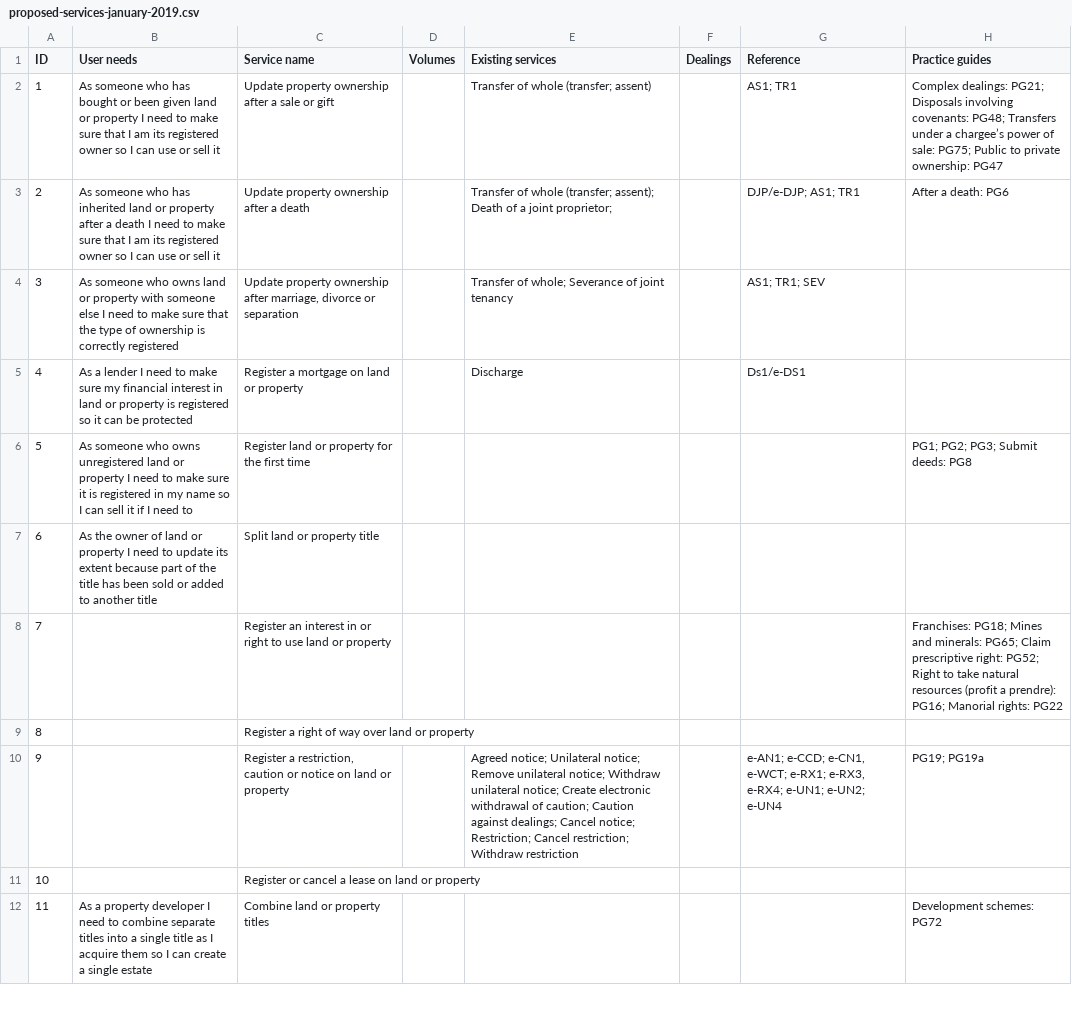
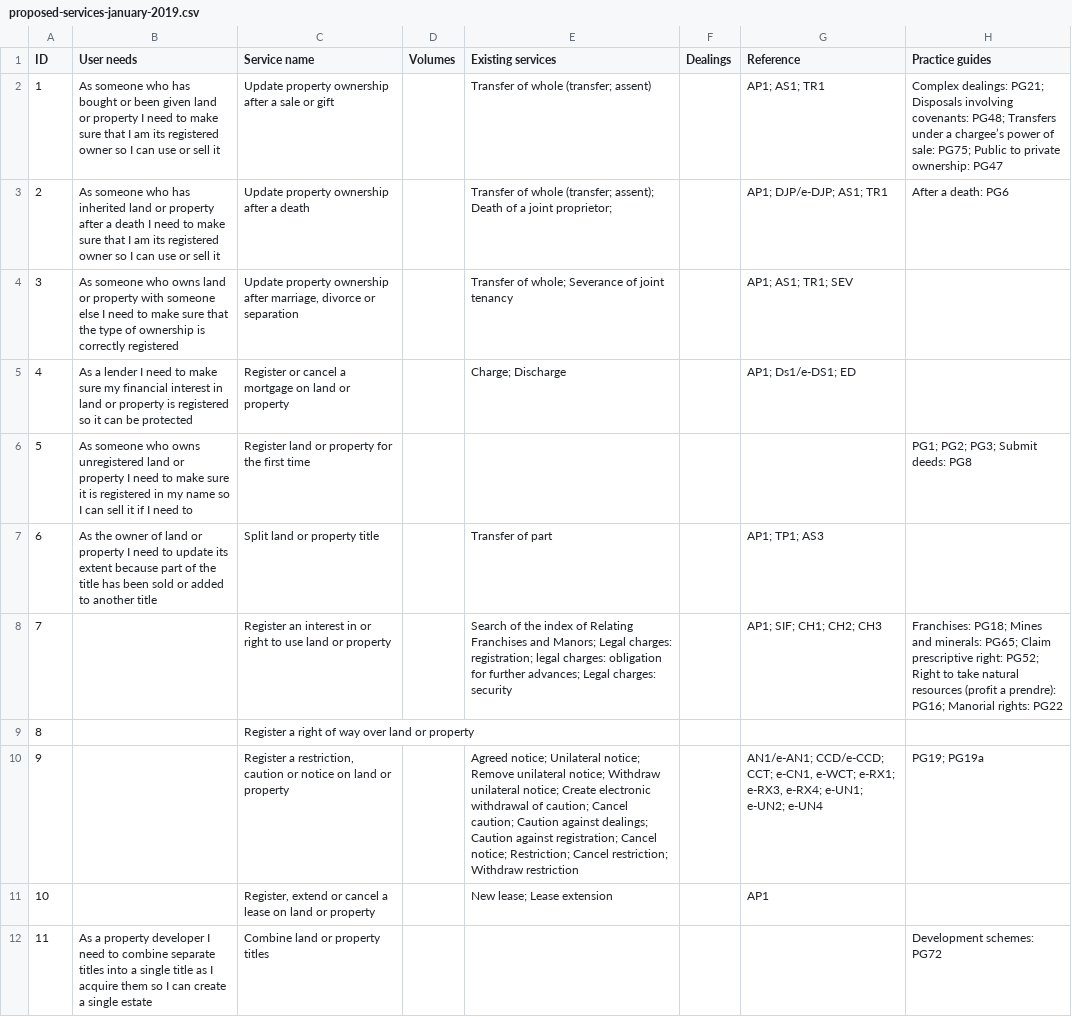
Before and after one commit to sambrierley/hmlr-service-register, a CSV file: proposed-services-january-2019.csv, drawn as a sheet; only a part is shown; the diff covers the shown part only.

Commit message:
Update proposed-services-january-2019.csv

```diff
--- a/proposed-services-january-2019.csv
+++ b/proposed-services-january-2019.csv
@@ -1,12 +1,12 @@
 ID,User needs,Service name,Volumes,Existing services,Dealings,Reference,Practice guides,
-1,As someone who has bought or been given land or property I need to make sure that I am its registered owner so I can use or sell it,Update property ownership after a sale or gift,,Transfer of whole (transfer; assent),,AS1; TR1,Complex dealings: PG21; Disposals involving covenants: PG48; Transfers under a chargee’s power of sale: PG75; Public to private ownership: PG47,
-2,As someone who has inherited land or property after a death I need to make sure that I am its registered owner so I can use or sell it,Update property ownership after a death,,Transfer of whole (transfer; assent); Death of a joint proprietor;,,DJP/e-DJP; AS1; TR1,After a death: PG6,
-3,As someone who owns land or property with someone else I need to make sure that the type of ownership is correctly registered,"Update property ownership after marriage, divorce or separation",,Transfer of whole; Severance of joint tenancy,,AS1; TR1; SEV,,
-4,As a lender I need to make sure my financial interest in land or property is registered so it can be protected,Register a mortgage on land or property,,Discharge,,Ds1/e-DS1,,
+1,As someone who has bought or been given land or property I need to make sure that I am its registered owner so I can use or sell it,Update property ownership after a sale or gift,,Transfer of whole (transfer; assent),,AP1; AS1; TR1,Complex dealings: PG21; Disposals involving covenants: PG48; Transfers under a chargee’s power of sale: PG75; Public to private ownership: PG47,
+2,As someone who has inherited land or property after a death I need to make sure that I am its registered owner so I can use or sell it,Update property ownership after a death,,Transfer of whole (transfer; assent); Death of a joint proprietor;,,AP1; DJP/e-DJP; AS1; TR1,After a death: PG6,
+3,As someone who owns land or property with someone else I need to make sure that the type of ownership is correctly registered,"Update property ownership after marriage, divorce or separation",,Transfer of whole; Severance of joint tenancy,,AP1; AS1; TR1; SEV,,
+4,As a lender I need to make sure my financial interest in land or property is registered so it can be protected,Register or cancel a mortgage on land or property,,Charge; Discharge,,AP1; Ds1/e-DS1; ED,,
 5,As someone who owns unregistered land or property I need to make sure it is registered in my name so I can sell it if I need to,Register land or property for the first time,,,,,PG1; PG2; PG3; Submit deeds: PG8,
-6,As the owner of land or property I need to update its extent because part of the title has been sold or added to another title,Split land or property title,,,,,,
-7,,Register an interest in or right to use land or property,,,,,Franchises: PG18; Mines and minerals: PG65; Claim prescriptive right: PG52; Right to take natural resources (profit a prendre): PG16; Manorial rights: PG22,
+6,As the owner of land or property I need to update its extent because part of the title has been sold or added to another title,Split land or property title,,Transfer of part,,AP1; TP1; AS3,,
+7,,Register an interest in or right to use land or property,,Search of the index of Relating Franchises and Manors; Legal charges: registration; legal charges: obligation for further advances; Legal charges: security,,AP1; SIF; CH1; CH2; CH3,Franchises: PG18; Mines and minerals: PG65; Claim prescriptive right: PG52; Right to take natural resources (profit a prendre): PG16; Manorial rights: PG22,
 8,,Register a right of way over land or property,,,,,,
-9,,"Register a restriction, caution or notice on land or property",,Agreed notice; Unilateral notice; Remove unilateral notice; Withdraw unilateral notice; Create electronic withdrawal of caution; Caution against dealings; Cancel notice; Restriction; Cancel restriction; Withdraw restriction,,"e-AN1; e-CCD; e-CN1, e-WCT; e-RX1; e-RX3, e-RX4; e-UN1; e-UN2; e-UN4",PG19; PG19a,
-10,,Register or cancel a lease on land or property,,,,,,
+9,,"Register a restriction, caution or notice on land or property",,Agreed notice; Unilateral notice; Remove unilateral notice; Withdraw unilateral notice; Create electronic withdrawal of caution; Cancel caution; Caution against dealings; Caution against registration; Cancel notice; Restriction; Cancel restriction; Withdraw restriction,,"AN1/e-AN1; CCD/e-CCD; CCT; e-CN1, e-WCT; e-RX1; e-RX3, e-RX4; e-UN1; e-UN2; e-UN4",PG19; PG19a,
+10,,"Register, extend or cancel a lease on land or property",,New lease; Lease extension,,AP1,,
 11,As a property developer I need to combine separate titles into a single title as I acquire them so I can create a single estate,Combine land or property titles,,,,,Development schemes: PG72,
```
Also changed, not shown: 1 added row and 10 edited cells elsewhere in this file.
